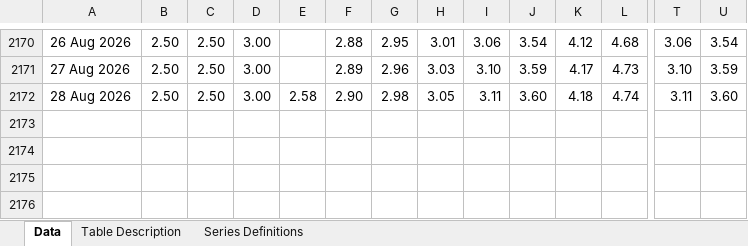
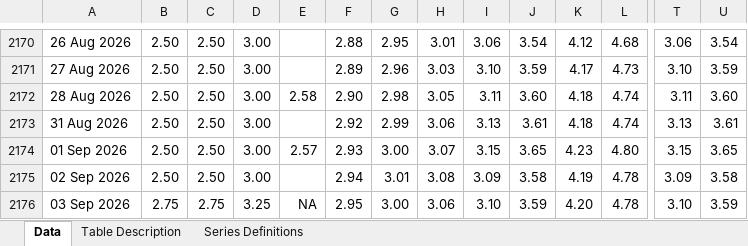
Before and after one commit to yeIIoe/hci-fund-radar, an Excel workbook: data/raw/nzd_rbnz_b2.xlsx, sheet Data, drawn as a sheet; only a part is shown, gaps mark what is left out; values as stored, in another font and other column widths than the file's, no borders; rows hold the shown columns only; the diff names each change by its address in the sheet, - before the commit and + after, or states it on an @@ line.

```diff
--- a/data/raw/nzd_rbnz_b2.xlsx (sheet Data)
+++ b/data/raw/nzd_rbnz_b2.xlsx (sheet Data)
+row 2173: 31 Aug 2026 | 2.50 | 2.50 | 3.00 |  | 2.92 | 2.99 | 3.06 | 3.13 | 3.61 | 4.18 | 4.74 | 3.13 | 3.61
+row 2174: 01 Sep 2026 | 2.50 | 2.50 | 3.00 | 2.57 | 2.93 | 3.00 | 3.07 | 3.15 | 3.65 | 4.23 | 4.80 | 3.15 | 3.65
+row 2175: 02 Sep 2026 | 2.50 | 2.50 | 3.00 |  | 2.94 | 3.01 | 3.08 | 3.09 | 3.58 | 4.19 | 4.78 | 3.09 | 3.58
+row 2176: 03 Sep 2026 | 2.75 | 2.75 | 3.25 | NA | 2.95 | 3.00 | 3.06 | 3.10 | 3.59 | 4.20 | 4.78 | 3.10 | 3.59
```
Also changed, not shown: sheet Table Description, 49 other files.
